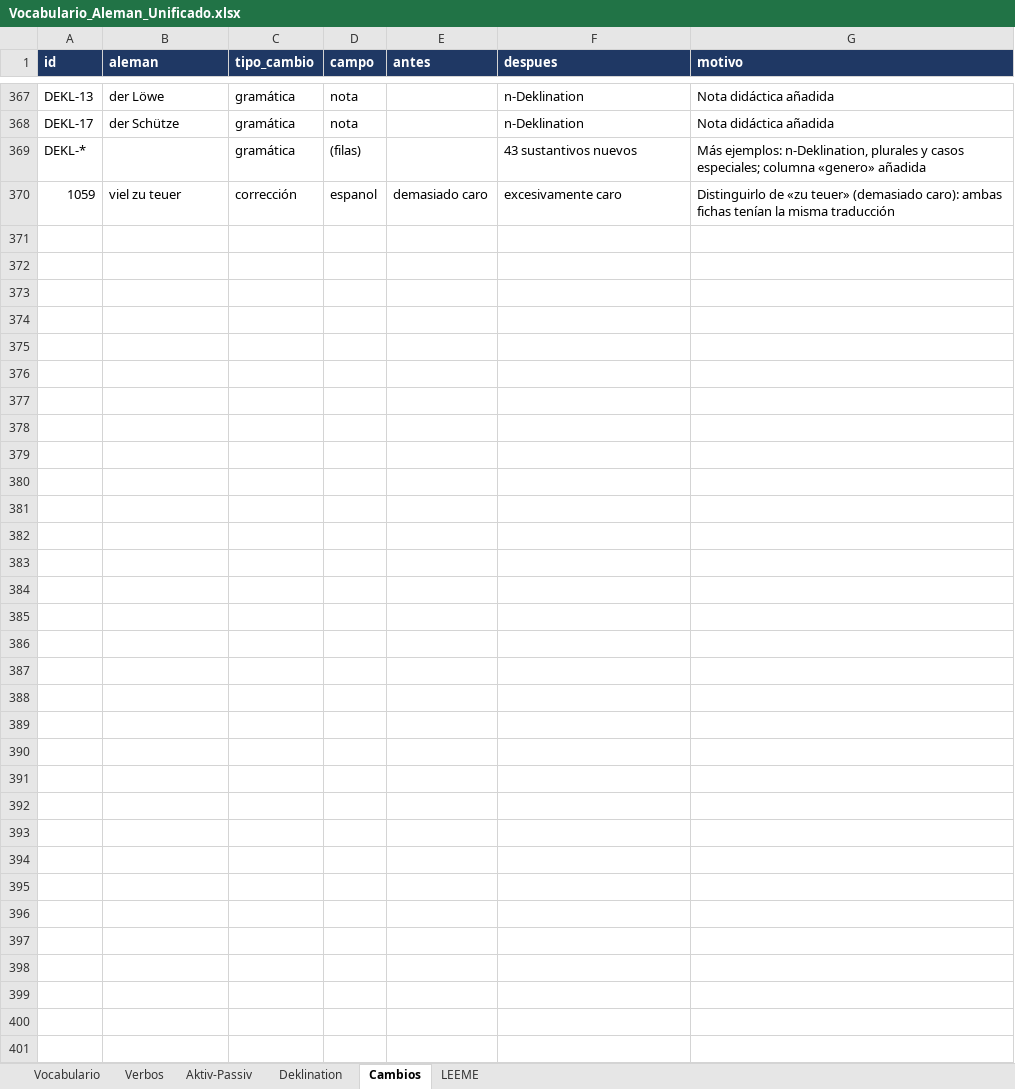
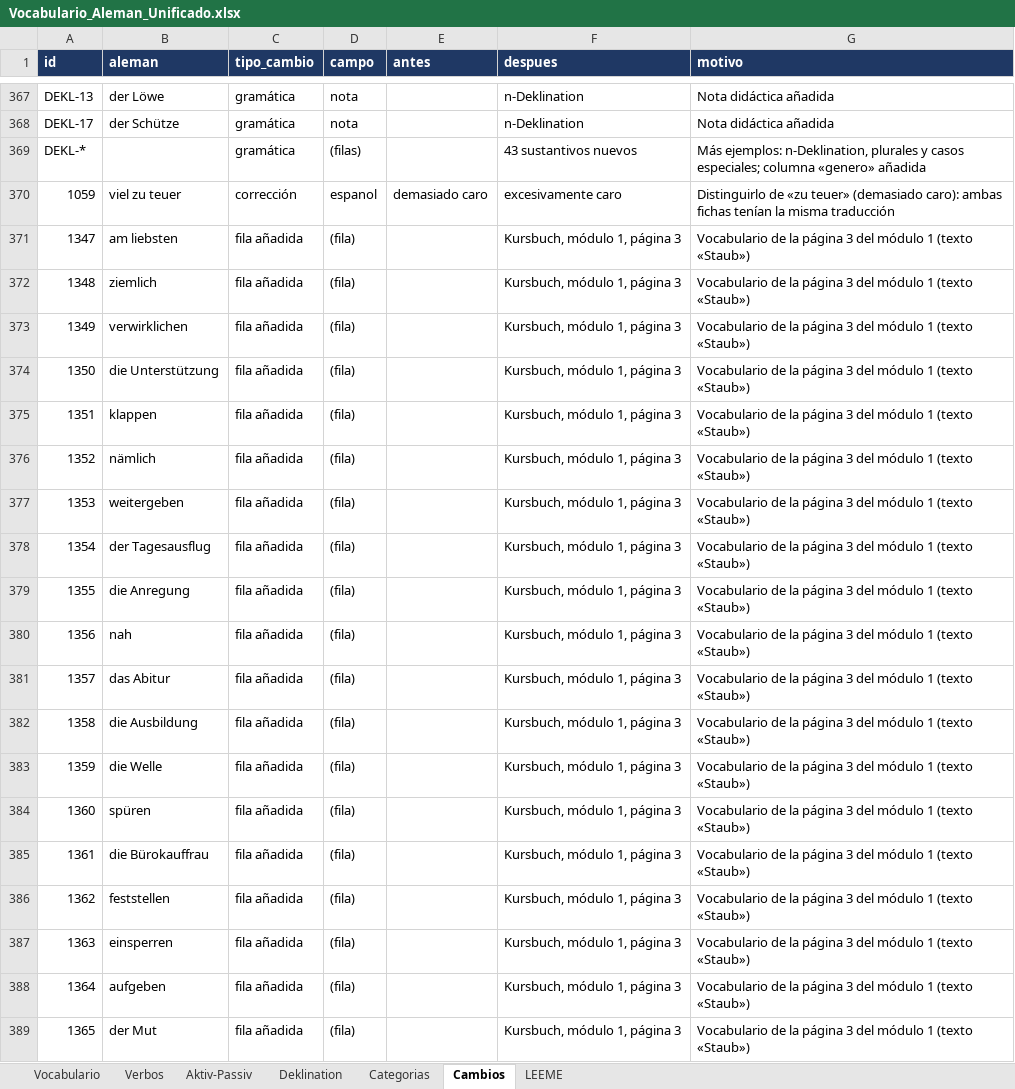
Before and after one commit to blue-c0de/deutsch-uben, an Excel workbook: data/Vocabulario_Aleman_Unificado.xlsx, sheet Cambios, drawn as a sheet; only a part is shown, gaps mark what is left out; values as stored, in another font and other column widths than the file's, no borders; the diff covers the shown part only; the diff names each change by its address in the sheet, - before the commit and + after, or states it on an @@ line.

```diff
--- a/data/Vocabulario_Aleman_Unificado.xlsx (sheet Cambios)
+++ b/data/Vocabulario_Aleman_Unificado.xlsx (sheet Cambios)
+sheet tab: Categorias
+row 371: 1347 | am liebsten | fila añadida | (fila) |  | Kursbuch, módulo 1, página 3 | Vocabulario de la página 3 del módulo 1 (texto «Staub»)
+row 372: 1348 | ziemlich | fila añadida | (fila) |  | Kursbuch, módulo 1, página 3 | Vocabulario de la página 3 del módulo 1 (texto «Staub»)
+row 373: 1349 | verwirklichen | fila añadida | (fila) |  | Kursbuch, módulo 1, página 3 | Vocabulario de la página 3 del módulo 1 (texto «Staub»)
+row 374: 1350 | die Unterstützung | fila añadida | (fila) |  | Kursbuch, módulo 1, página 3 | Vocabulario de la página 3 del módulo 1 (texto «Staub»)
+row 375: 1351 | klappen | fila añadida | (fila) |  | Kursbuch, módulo 1, página 3 | Vocabulario de la página 3 del módulo 1 (texto «Staub»)
+row 376: 1352 | nämlich | fila añadida | (fila) |  | Kursbuch, módulo 1, página 3 | Vocabulario de la página 3 del módulo 1 (texto «Staub»)
+row 377: 1353 | weitergeben | fila añadida | (fila) |  | Kursbuch, módulo 1, página 3 | Vocabulario de la página 3 del módulo 1 (texto «Staub»)
+row 378: 1354 | der Tagesausflug | fila añadida | (fila) |  | Kursbuch, módulo 1, página 3 | Vocabulario de la página 3 del módulo 1 (texto «Staub»)
+row 379: 1355 | die Anregung | fila añadida | (fila) |  | Kursbuch, módulo 1, página 3 | Vocabulario de la página 3 del módulo 1 (texto «Staub»)
+row 380: 1356 | nah | fila añadida | (fila) |  | Kursbuch, módulo 1, página 3 | Vocabulario de la página 3 del módulo 1 (texto «Staub»)
+row 381: 1357 | das Abitur | fila añadida | (fila) |  | Kursbuch, módulo 1, página 3 | Vocabulario de la página 3 del módulo 1 (texto «Staub»)
+row 382: 1358 | die Ausbildung | fila añadida | (fila) |  | Kursbuch, módulo 1, página 3 | Vocabulario de la página 3 del módulo 1 (texto «Staub»)
+row 383: 1359 | die Welle | fila añadida | (fila) |  | Kursbuch, módulo 1, página 3 | Vocabulario de la página 3 del módulo 1 (texto «Staub»)
+row 384: 1360 | spüren | fila añadida | (fila) |  | Kursbuch, módulo 1, página 3 | Vocabulario de la página 3 del módulo 1 (texto «Staub»)
+row 385: 1361 | die Bürokauffrau | fila añadida | (fila) |  | Kursbuch, módulo 1, página 3 | Vocabulario de la página 3 del módulo 1 (texto «Staub»)
+row 386: 1362 | feststellen | fila añadida | (fila) |  | Kursbuch, módulo 1, página 3 | Vocabulario de la página 3 del módulo 1 (texto «Staub»)
+row 387: 1363 | einsperren | fila añadida | (fila) |  | Kursbuch, módulo 1, página 3 | Vocabulario de la página 3 del módulo 1 (texto «Staub»)
+row 388: 1364 | aufgeben | fila añadida | (fila) |  | Kursbuch, módulo 1, página 3 | Vocabulario de la página 3 del módulo 1 (texto «Staub»)
+row 389: 1365 | der Mut | fila añadida | (fila) |  | Kursbuch, módulo 1, página 3 | Vocabulario de la página 3 del módulo 1 (texto «Staub»)
```
Also changed, not shown: 159 added rows elsewhere in this sheet, sheet Vocabulario, sheet Verbos, sheet LEEME, 20 other files.
